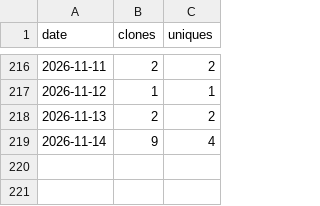
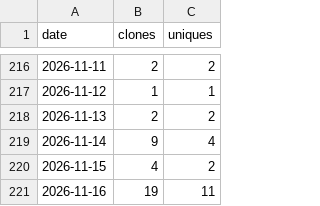
Before and after one commit to rojaslen/AISF-WEB, a CSV file: traffic/clones.csv, drawn as a sheet; only a part is shown, gaps mark what is left out.

```diff
--- a/traffic/clones.csv
+++ b/traffic/clones.csv
@@ -219 +219,3 @@ date,clones,uniques
 2026-11-14,9,4
+2026-11-15,4,2
+2026-11-16,19,11
```
Also changed, not shown: traffic/paths.csv, traffic/referrers.csv, 1 other file.
